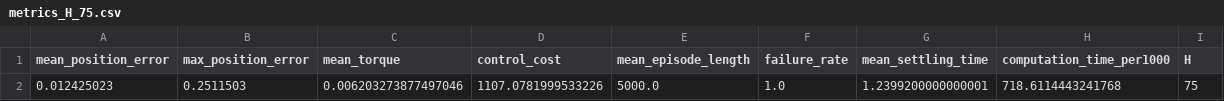
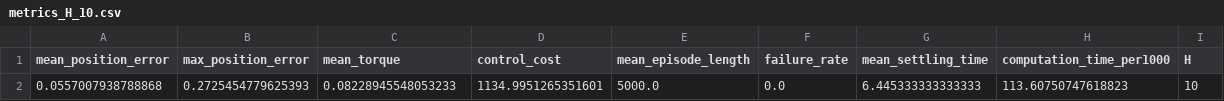
Before and after one commit to pozoii/Diss, a CSV file: ball_on_plate/expert/mpc_horizons/metrics/metrics_H_10.csv (was ball_on_plate/expert/mpc_horizons/metrics_H_75.csv), drawn as a sheet; removed rows and columns are numbered as before the commit, all else as after; the diff names each change by its address in the sheet, - before the commit and + after, or states it on an @@ line.

```diff
--- a/ball_on_plate/expert/mpc_horizons/metrics_H_75.csv
+++ b/ball_on_plate/expert/mpc_horizons/metrics/metrics_H_10.csv
-row 2: 0.012425023 | 0.2511503 | 0.006203273877497046 | 1107.0781999533226 | 5000.0 | 1.0 | 1.2399200000000001 | 718.6114443241768 | 75
+row 2: 0.0557007938788868 | 0.2725454779625393 | 0.08228945548053233 | 1134.9951265351601 | 5000.0 | 0.0 | 6.445333333333333 | 113.60750747618823 | 10
```
Also changed, not shown: ball_on_plate/expert/mpc_horizons/metrics/metrics_H_30.csv, ball_on_plate/expert/mpc_horizons/metrics/metrics_H_50.csv, 28 other files.
